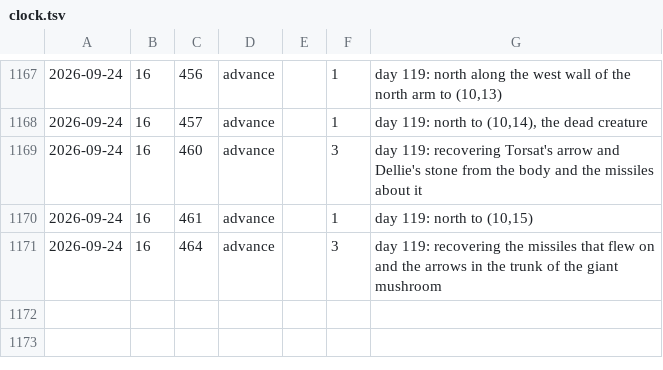
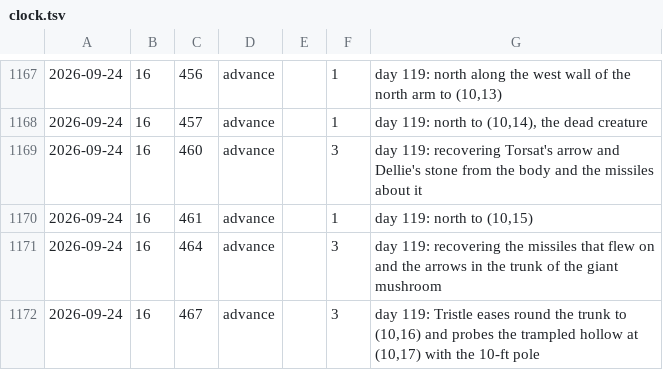
Before and after one commit to dllahr/claude_playing_advanced_dungeons_and_dragons_1st_edition, a TSV file: campaign/clock.tsv, drawn as a sheet; only a part is shown, gaps mark what is left out; the diff names each change by its address in the sheet, - before the commit and + after, or states it on an @@ line.

```diff
--- a/campaign/clock.tsv
+++ b/campaign/clock.tsv
+row 1172: 2026-09-24 | 16 | 467 | advance |  | 3 | day 119: Tristle eases round the trunk to (10,16) and probes the trampled hollow at (10,17) with the 10-ft pole
```
Also changed, not shown: campaign/world_changes.tsv.
